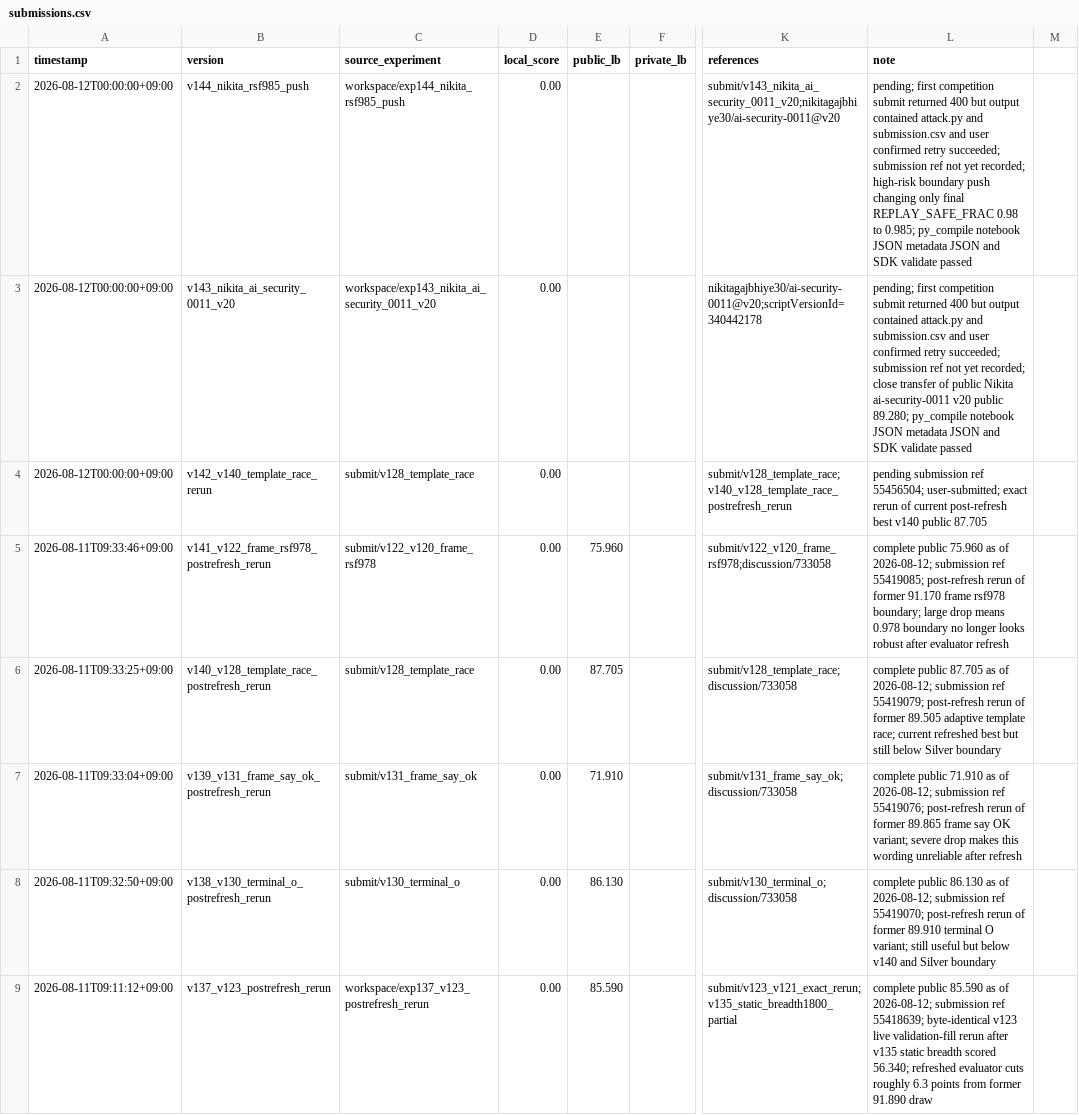
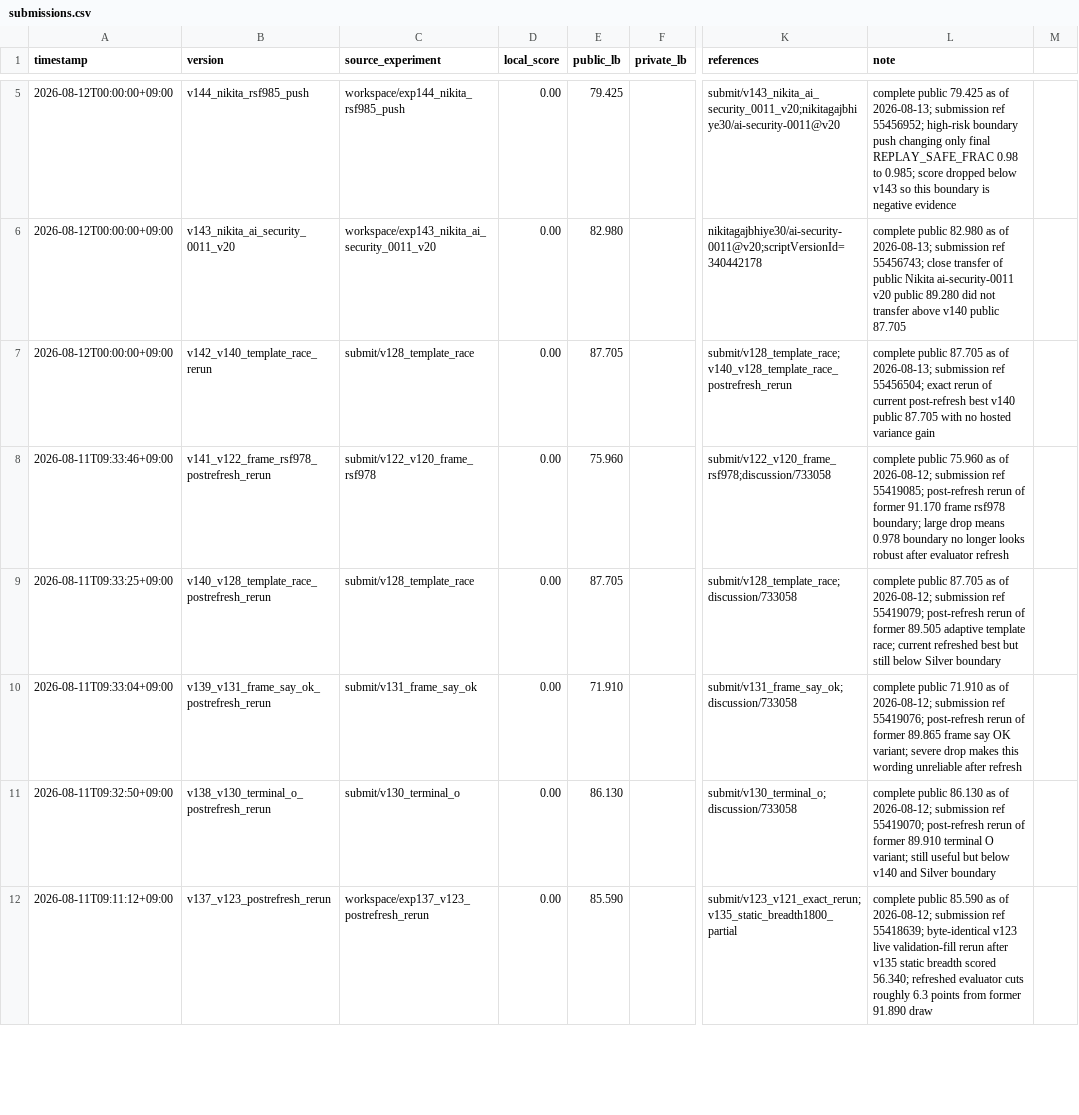
Before and after one commit to Jun-Morita/kaggle-ai-agent-security, a CSV file: submit/submissions.csv, drawn as a sheet; only a part is shown, gaps mark what is left out; addresses are those after the commit; the diff covers the shown part only; the diff names each change by its address in the sheet, - before the commit and + after, or states it on an @@ line.

Commit message:
chore: add v147 three-arm race and August 13 notes

```diff
--- a/submit/submissions.csv
+++ b/submit/submissions.csv
-E5 (public_lb): (empty)
+E5 (public_lb): 79.425
-L5 (note): pending; first competition submit returned 400 but output contained attack.py and submission.csv and user confirmed retry succeeded; submission ref not yet recorded; high-risk boundary push changing only final REPLAY_SAFE_FRAC 0.98 to 0.985; py_compile notebook JSON metadata JSON and SDK validate passed
+L5 (note): complete public 79.425 as of 2026-08-13; submission ref 55456952; high-risk boundary push changing only final REPLAY_SAFE_FRAC 0.98 to 0.985; score dropped below v143 so this boundary is negative evidence
-E6 (public_lb): (empty)
+E6 (public_lb): 82.980
-L6 (note): pending; first competition submit returned 400 but output contained attack.py and submission.csv and user confirmed retry succeeded; submission ref not yet recorded; close transfer of public Nikita ai-security-0011 v20 public 89.280; py_compile notebook JSON metadata JSON and SDK validate passed
+L6 (note): complete public 82.980 as of 2026-08-13; submission ref 55456743; close transfer of public Nikita ai-security-0011 v20 public 89.280 did not transfer above v140 public 87.705
-E7 (public_lb): (empty)
+E7 (public_lb): 87.705
-L7 (note): pending submission ref 55456504; user-submitted; exact rerun of current post-refresh best v140 public 87.705
+L7 (note): complete public 87.705 as of 2026-08-13; submission ref 55456504; exact rerun of current post-refresh best v140 public 87.705 with no hosted variance gain
```
Also changed, not shown: 3 added rows elsewhere in this file, 19 other files.
